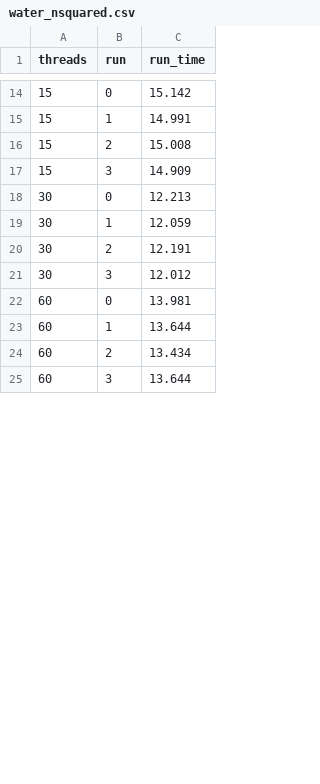
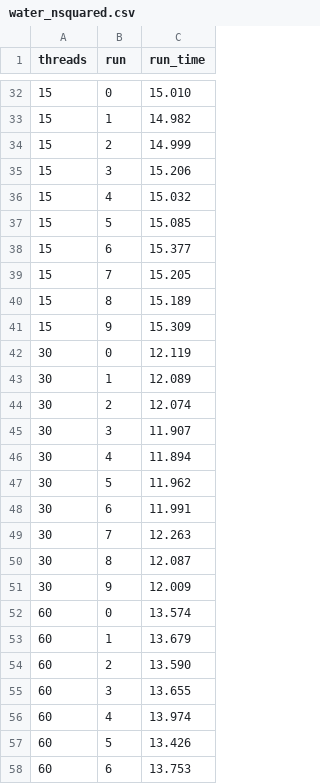
Before and after one commit to 64kramsystem/parsec-riscv-performance-testing, a CSV file: sample_output/isol_pin/water_nsquared.csv, drawn as a sheet; only a part is shown, gaps mark what is left out; the diff covers the shown part only.

```diff
--- a/sample_output/isol_pin/water_nsquared.csv
+++ b/sample_output/isol_pin/water_nsquared.csv
@@ -14,12 +32,27 @@ threads,run,run_time
-15,0,15.142
-15,1,14.991
-15,2,15.008
-15,3,14.909
-30,0,12.213
-30,1,12.059
-30,2,12.191
-30,3,12.012
-60,0,13.981
-60,1,13.644
-60,2,13.434
-60,3,13.644
+15,0,15.010
+15,1,14.982
+15,2,14.999
+15,3,15.206
+15,4,15.032
+15,5,15.085
+15,6,15.377
+15,7,15.205
+15,8,15.189
+15,9,15.309
+30,0,12.119
+30,1,12.089
+30,2,12.074
+30,3,11.907
+30,4,11.894
+30,5,11.962
+30,6,11.991
+30,7,12.263
+30,8,12.087
+30,9,12.009
+60,0,13.574
+60,1,13.679
+60,2,13.590
+60,3,13.655
+60,4,13.974
+60,5,13.426
+60,6,13.753
```
Also changed, not shown: 27 added rows and 16 edited cells elsewhere in this file, sample_output/isol_pin/bodytrack.csv, sample_output/isol_pin/freqmine.csv, 6 other files.
